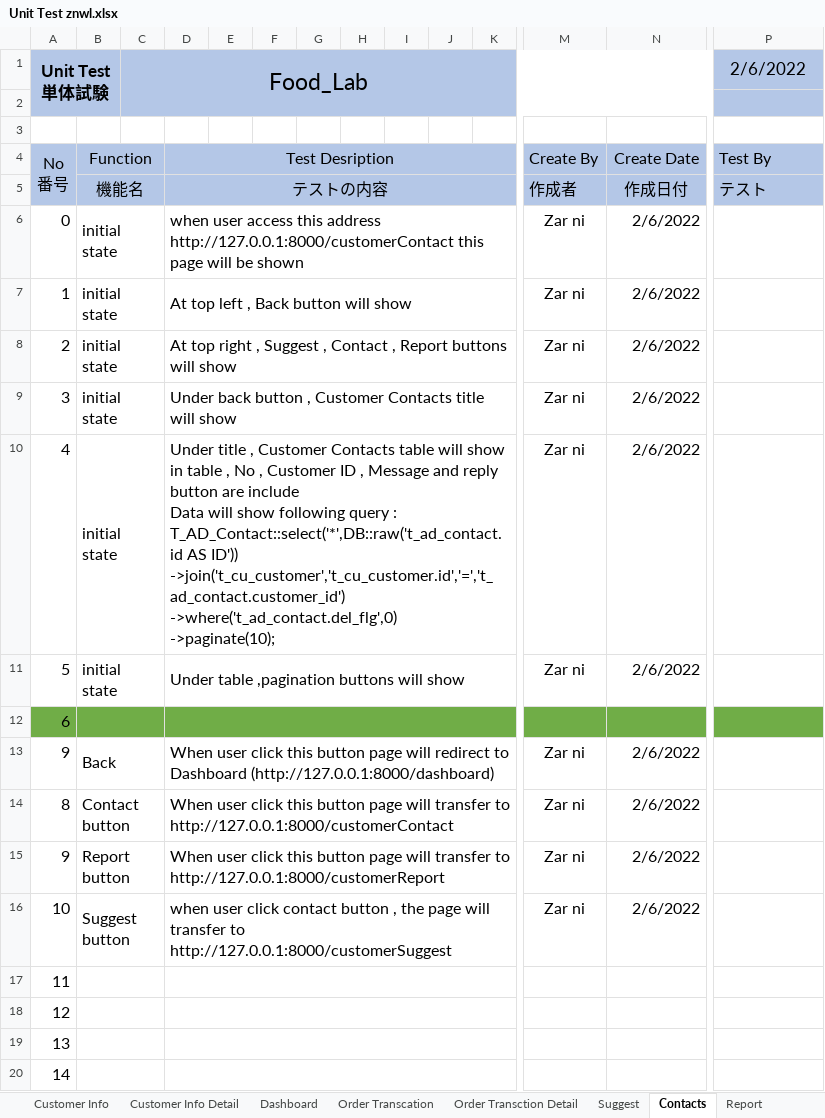
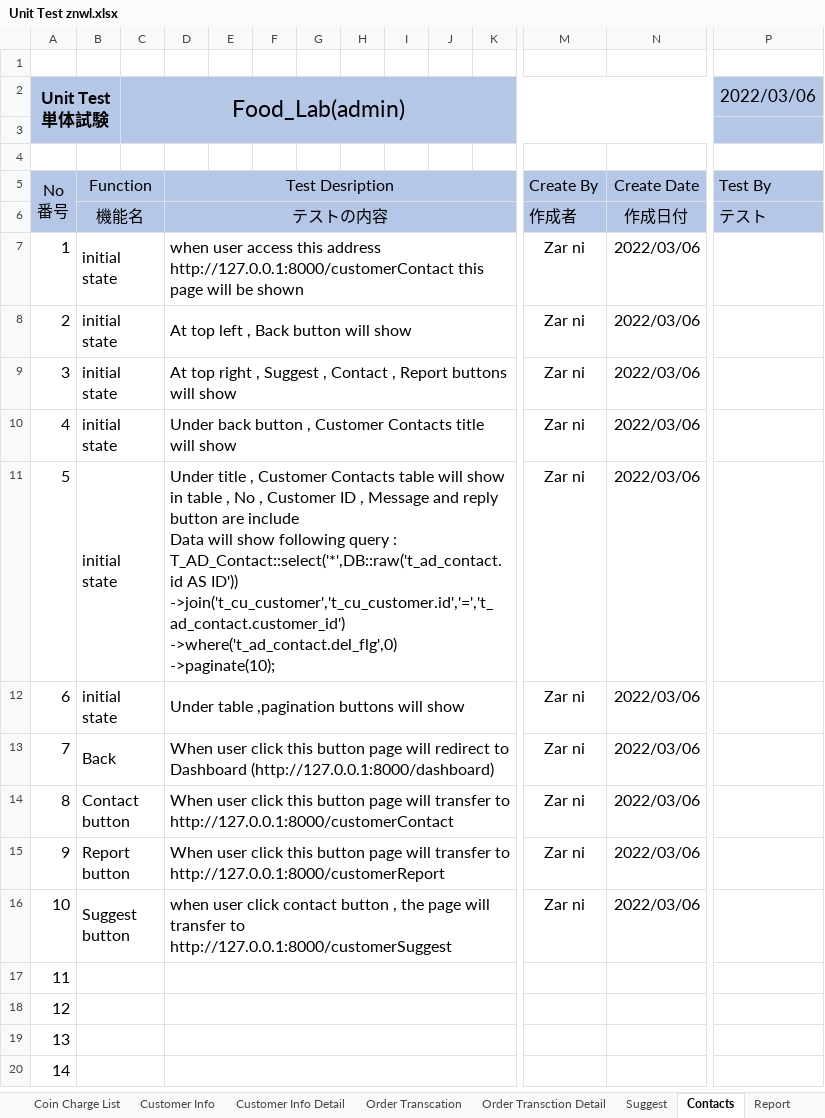
Before and after one commit to LK1130/foodlabTesting, an Excel workbook: admin/Unit Test znwl.xlsx, sheet Contacts, drawn as a sheet; only a part is shown, gaps mark what is left out; values as stored, in another font and other column widths than the file's, no borders; removed rows and columns are numbered as before the commit, all else as after; rows hold the shown columns only; ↵ is a line break in a cell; the diff covers the shown part only; the diff names each change by its address in the sheet, - before the commit and + after, or states it on an @@ line.

```diff
--- a/admin/Unit Test znwl.xlsx (sheet Contacts)
+++ b/admin/Unit Test znwl.xlsx (sheet Contacts)
+row 1: (empty)
-C2: Food_Lab
+C2: Food_Lab(admin)
-P2: 2/6/2022
+P2: 2022/03/06
-row 6: 0 | initial state |  | when user access this address http://127.0.0.1:8000/customerContact this page will be shown |  |  |  |  |  |  |  | Zar ni | 2/6/2022
-D7: At top left , Back button will show
+D7: when user access this address http://127.0.0.1:8000/customerContact this page will be shown
-N7:N11: 2/6/2022
+N7:N11: 2022/03/06
-D8: At top right , Suggest , Contact , Report buttons will show
+D8: At top left , Back button will show
-D9: Under back button , Customer Contacts title will show
+D9: At top right , Suggest , Contact , Report buttons will show
-D10: Under title , Customer Contacts table will show ↵ in table , No , Customer ID , Message and reply button are include ↵ Data will show following query : ↵ T_AD_Contact::select('*',DB::raw('t_ad_contact.id AS ID')) ↵ ->join('t_cu_customer','t_cu_customer.id','=','t_ad_contact.customer_id') ↵ ->where('t_ad_contact.del_flg',0) ↵ ->paginate(10);
+D10: Under back button , Customer Contacts title will show
-D11: Under table ,pagination buttons will show
+D11: Under title , Customer Contacts table will show ↵ in table , No , Customer ID , Message and reply button are include ↵ Data will show following query : ↵ T_AD_Contact::select('*',DB::raw('t_ad_contact.id AS ID')) ↵ ->join('t_cu_customer','t_cu_customer.id','=','t_ad_contact.customer_id') ↵ ->where('t_ad_contact.del_flg',0) ↵ ->paginate(10);
-A12:P12 fill: #70AD47
+A12:P12 fill: none
-B12: (empty)
+B12: initial state
-D12: (empty)
+D12: Under table ,pagination buttons will show
-M12: (empty)
+M12: Zar ni
-N12: (empty)
+N12: 2022/03/06
-A13 (Unit Test 単体試験): 9
+A13 (Unit Test 単体試験): 7
-N13:N16: 2/6/2022
+N13:N16: 2022/03/06
```
Also changed, not shown: cell formats elsewhere in this sheet, sheet Dashboard, sheet Suggest, sheet Report, sheet Suggest reply, sheet Contact Reply, sheet Report reply, 5 more sheets, other sheet tabs, formulas that keep their value.
